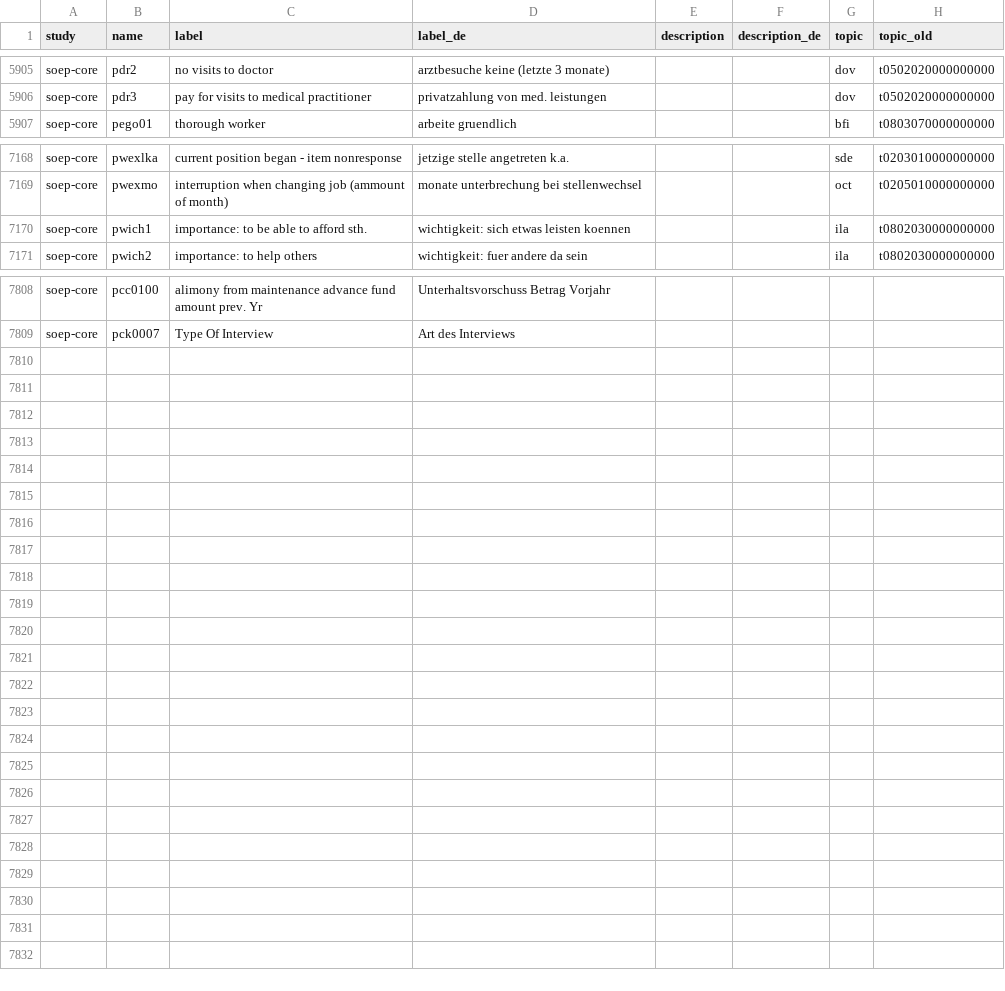
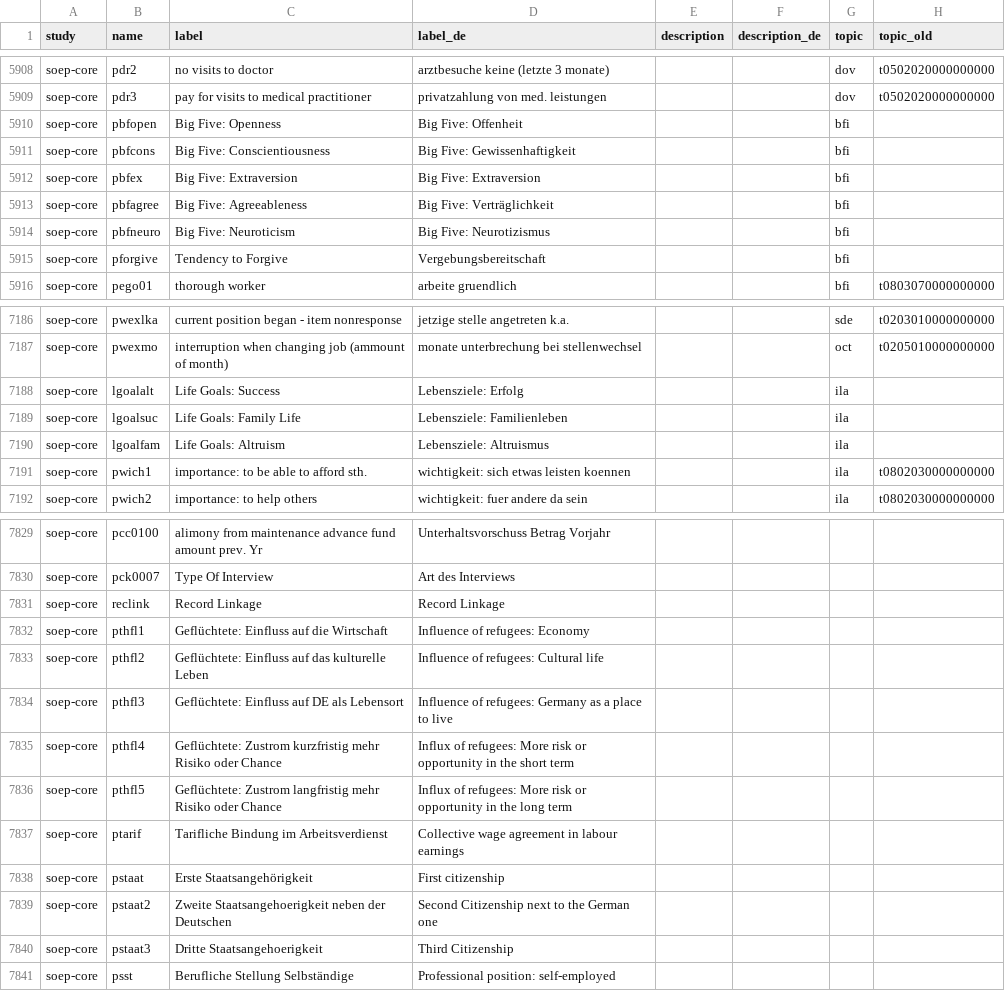
Before and after one commit to paneldata/soep-core, a CSV file: metadata/concepts.csv, drawn as a sheet; only a part is shown, gaps mark what is left out; the diff covers the shown part only; the diff names each change by its address in the sheet, - before the commit and + after, or states it on an @@ line.

```diff
--- a/metadata/concepts.csv
+++ b/metadata/concepts.csv
+row 5910: soep-core | pbfopen | Big Five: Openness | Big Five: Offenheit |  |  | bfi
+row 5911: soep-core | pbfcons | Big Five: Conscientiousness | Big Five: Gewissenhaftigkeit |  |  | bfi
+row 5912: soep-core | pbfex | Big Five: Extraversion | Big Five: Extraversion |  |  | bfi
+row 5913: soep-core | pbfagree | Big Five: Agreeableness | Big Five: Verträglichkeit |  |  | bfi
+row 5914: soep-core | pbfneuro | Big Five: Neuroticism | Big Five: Neurotizismus |  |  | bfi
+row 5915: soep-core | pforgive | Tendency to Forgive | Vergebungsbereitschaft |  |  | bfi
+row 7188: soep-core | lgoalalt | Life Goals: Success | Lebensziele: Erfolg |  |  | ila
+row 7189: soep-core | lgoalsuc | Life Goals: Family Life | Lebensziele: Familienleben |  |  | ila
+row 7190: soep-core | lgoalfam | Life Goals: Altruism | Lebensziele: Altruismus |  |  | ila
+row 7831: soep-core | reclink | Record Linkage | Record Linkage
+row 7832: soep-core | pthfl1 | Geflüchtete: Einfluss auf die Wirtschaft | Influence of refugees: Economy
+row 7833: soep-core | pthfl2 | Geflüchtete: Einfluss auf das kulturelle Leben | Influence of refugees: Cultural life
+row 7834: soep-core | pthfl3 | Geflüchtete: Einfluss auf DE als Lebensort | Influence of refugees: Germany as a place to live
+row 7835: soep-core | pthfl4 | Geflüchtete: Zustrom kurzfristig mehr Risiko oder Chance | Influx of refugees: More risk or opportunity in the short term
+row 7836: soep-core | pthfl5 | Geflüchtete: Zustrom langfristig mehr Risiko oder Chance | Influx of refugees: More risk or opportunity in the long term
+row 7837: soep-core | ptarif | Tarifliche Bindung im Arbeitsverdienst | Collective wage agreement in labour earnings
+row 7838: soep-core | pstaat | Erste Staatsangehörigkeit | First citizenship
+row 7839: soep-core | pstaat2 | Zweite Staatsangehoerigkeit neben der Deutschen | Second Citizenship next to the German one
+row 7840: soep-core | pstaat3 | Dritte Staatsangehoerigkeit | Third Citizenship
+row 7841: soep-core | psst | Berufliche Stellung Selbständige | Professional position: self-employed
```
Also changed, not shown: 13 added rows, 1 removed row and 6 edited cells elsewhere in this file, metadata/attachments.csv, metadata/datasets.csv, 14 other files.
